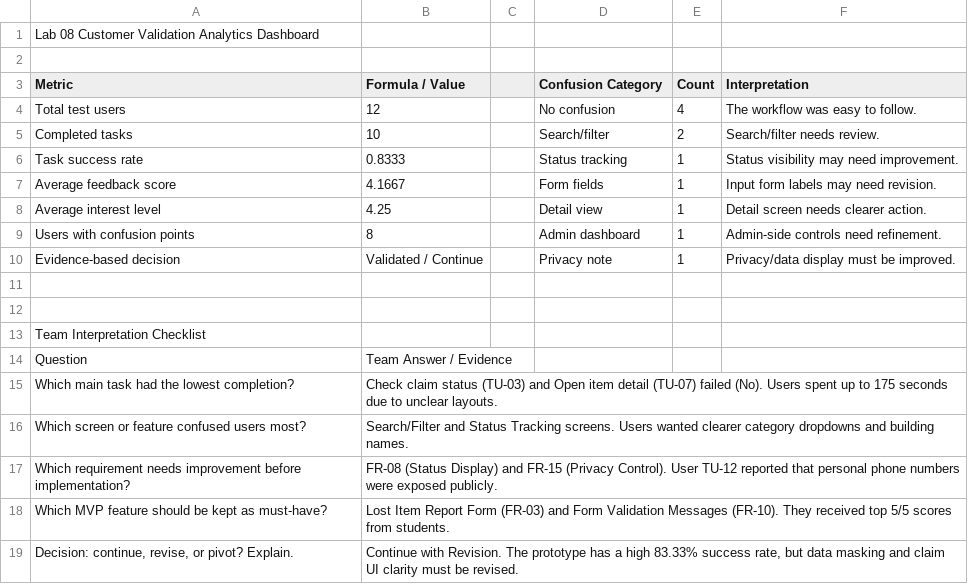
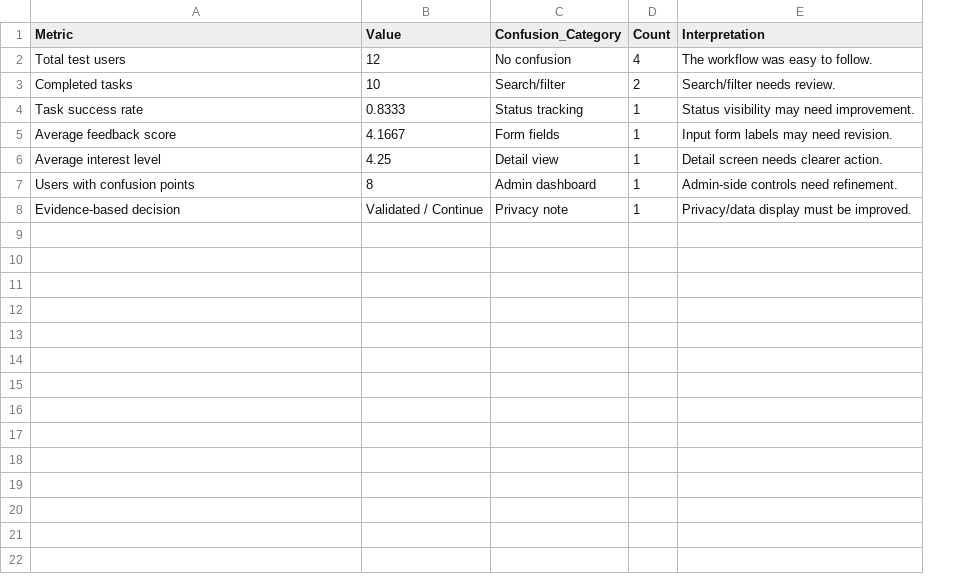
Before and after one commit to Thant198/ICT105-STT-MVP, a CSV file: data/validation_results_analytics.csv, drawn as a sheet; removed rows and columns are numbered as before the commit, all else as after; the diff names each change by its address in the sheet, - before the commit and + after, or states it on an @@ line.

Commit message:
Update validation_results_analytics.csv

```diff
--- a/data/validation_results_analytics.csv
+++ b/data/validation_results_analytics.csv
-column C, empty
-row 1: Lab 08 Customer Validation Analytics Dashboard
-row 2: (empty)
-B1: Formula / Value
+B1: Value
-C1: Confusion Category
+C1: Confusion_Category
-row 11: (empty)
-row 12: (empty)
-row 13: Team Interpretation Checklist
-row 14: Question | Team Answer / Evidence
-row 15: Which main task had the lowest completion? | Check claim status (TU-03) and Open item detail (TU-07) failed (No). Users spent up to 175 seconds due to unclear layouts.
-row 16: Which screen or feature confused users most? | Search/Filter and Status Tracking screens. Users wanted clearer category dropdowns and building names.
-row 17: Which requirement needs improvement before implementation? | FR-08 (Status Display) and FR-15 (Privacy Control). User TU-12 reported that personal phone numbers were exposed publicly.
-row 18: Which MVP feature should be kept as must-have? | Lost Item Report Form (FR-03) and Form Validation Messages (FR-10). They received top 5/5 scores from students.
-row 19: Decision: continue, revise, or pivot? Explain. | Continue with Revision. The prototype has a high 83.33% success rate, but data masking and claim UI clarity must be revised.
```
